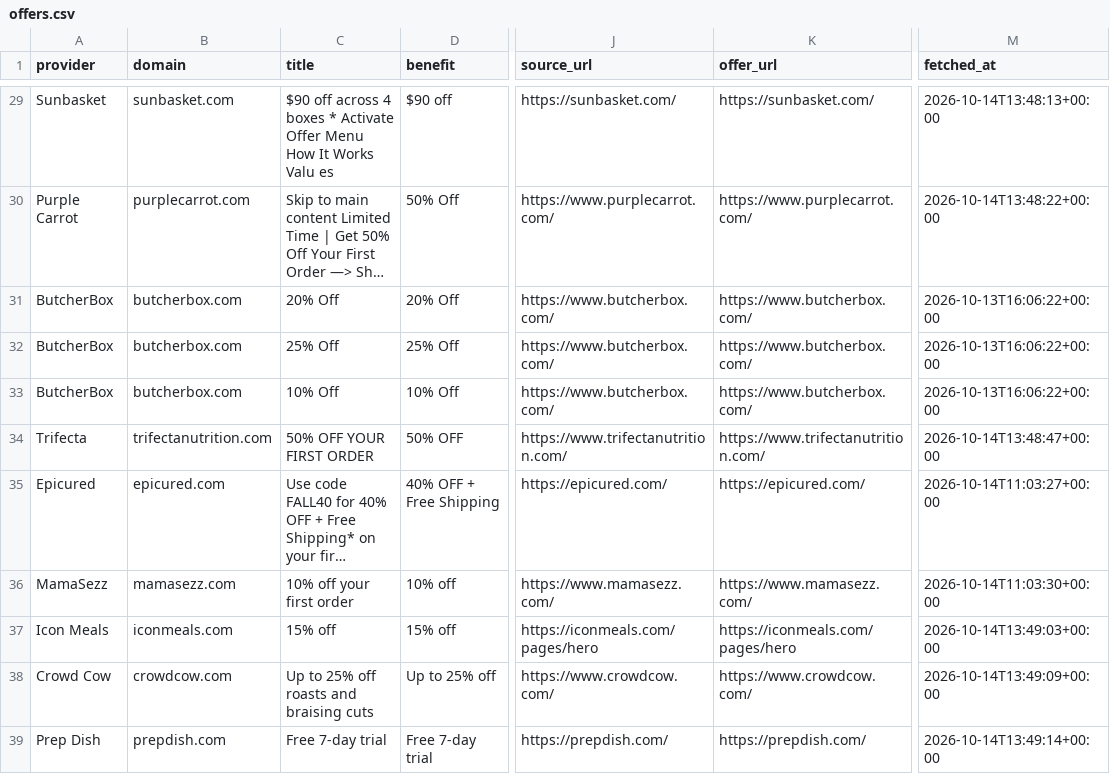
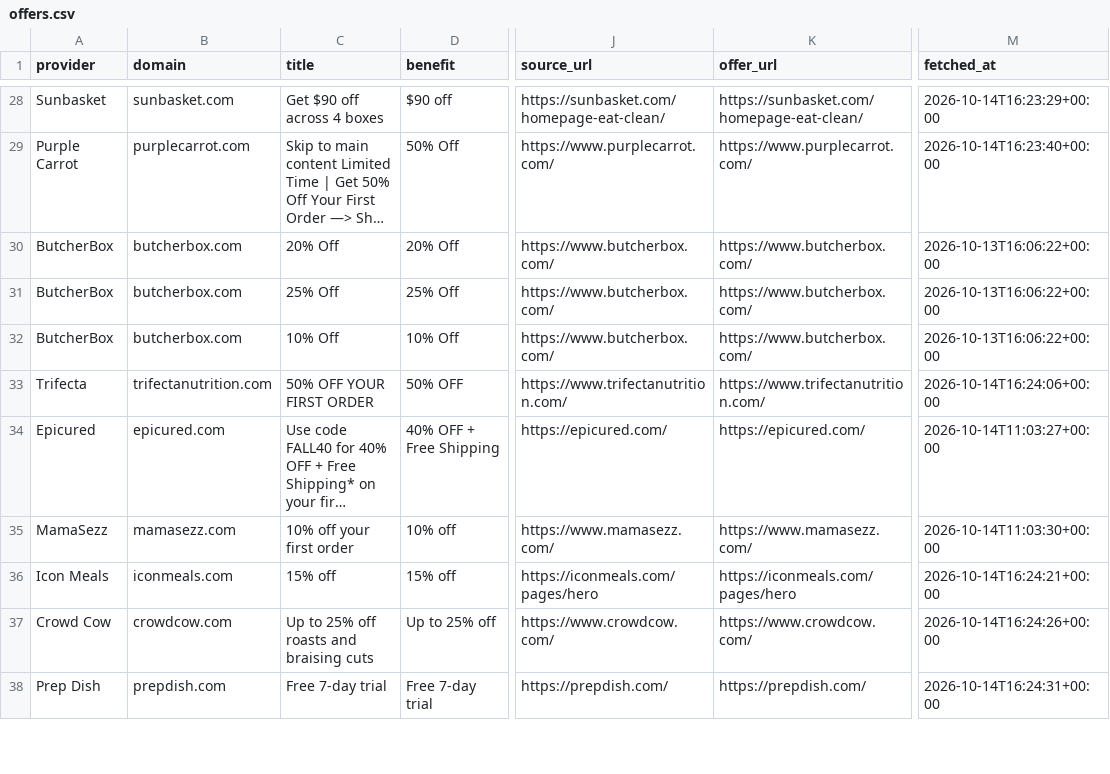
Before and after one commit to longlicode/hellofresh-deals-promo-radar, a CSV file: public/offers.csv, drawn as a sheet; only a part is shown, gaps mark what is left out; long unchanged cells end in …; addresses are those after the commit; the diff covers the shown part only; the diff names each change by its address in the sheet, - before the commit and + after, or states it on an @@ line.

```diff
--- a/public/offers.csv
+++ b/public/offers.csv
-C28 (title): $90 off across 4 boxes * Activate Offer Menu How It Works Valu es
+C28 (title): Get $90 off across 4 boxes
-J28 (source_url): https://sunbasket.com/
+J28 (source_url): https://sunbasket.com/homepage-eat-clean/
-K28 (offer_url): https://sunbasket.com/
+K28 (offer_url): https://sunbasket.com/homepage-eat-clean/
-M28 (fetched_at): 2026-10-14T13:48:13+00:00
+M28 (fetched_at): 2026-10-14T16:23:29+00:00
-M29 (fetched_at): 2026-10-14T13:48:22+00:00
+M29 (fetched_at): 2026-10-14T16:23:40+00:00
-M33 (fetched_at): 2026-10-14T13:48:47+00:00
+M33 (fetched_at): 2026-10-14T16:24:06+00:00
-M36 (fetched_at): 2026-10-14T13:49:03+00:00
+M36 (fetched_at): 2026-10-14T16:24:21+00:00
-M37 (fetched_at): 2026-10-14T13:49:09+00:00
+M37 (fetched_at): 2026-10-14T16:24:26+00:00
-M38 (fetched_at): 2026-10-14T13:49:14+00:00
+M38 (fetched_at): 2026-10-14T16:24:31+00:00
```
Also changed, not shown: 1 removed row and 37 edited cells elsewhere in this file, 2 other files.
